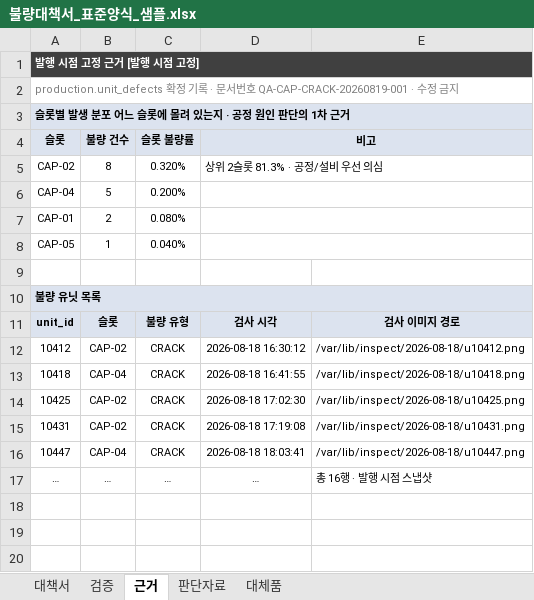
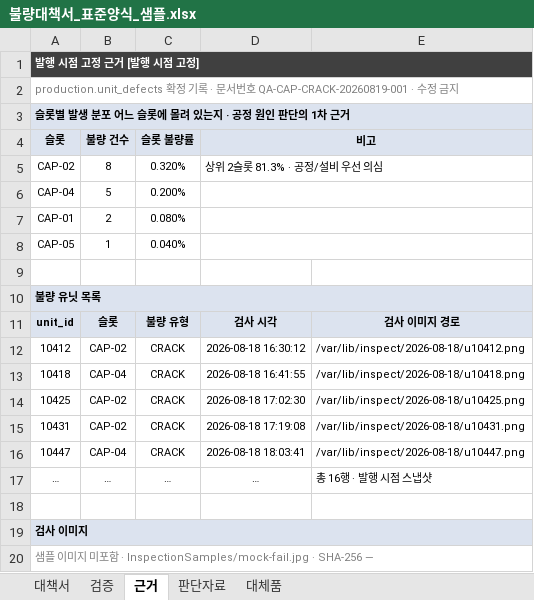
Before and after one commit to eduwing-robotics/ros2-ai-cobot-repo1, an Excel workbook: MAIN_SERVER/templates/불량대책서_표준양식_샘플.xlsx, sheet 근거, drawn as a sheet; values as stored, in another font and other column widths than the file's, no borders; charts and pictures not drawn; the diff names each change by its address in the sheet, - before the commit and + after, or states it on an @@ line.

```diff
--- a/MAIN_SERVER/templates/불량대책서_표준양식_샘플.xlsx (sheet 근거)
+++ b/MAIN_SERVER/templates/불량대책서_표준양식_샘플.xlsx (sheet 근거)
+row 18: (empty)
+row 19: 검사 이미지
+row 20: 샘플 이미지 미포함 · InspectionSamples/mock-fail.jpg · SHA-256 —
```
Also changed, not shown: sheet 판단자료, sheet 대책서, sheet 대체품, charts or pictures, MAIN_SERVER/templates/불량대책서_샘플_종결본.xlsx, MAIN_SERVER/templates/불량대책서_표준양식.xlsx, 6 other files.
